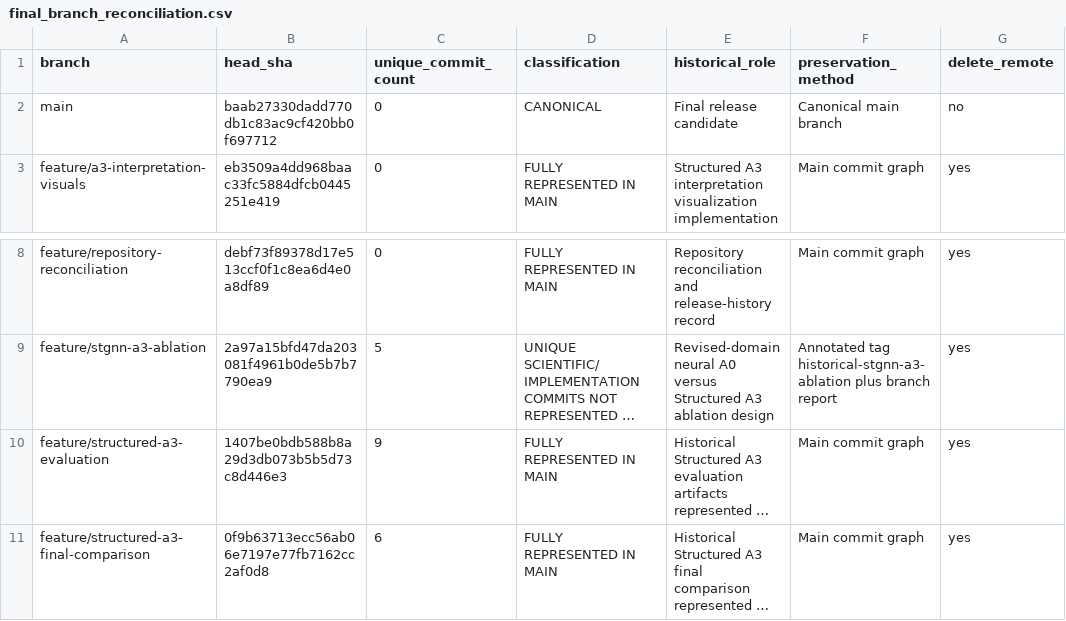
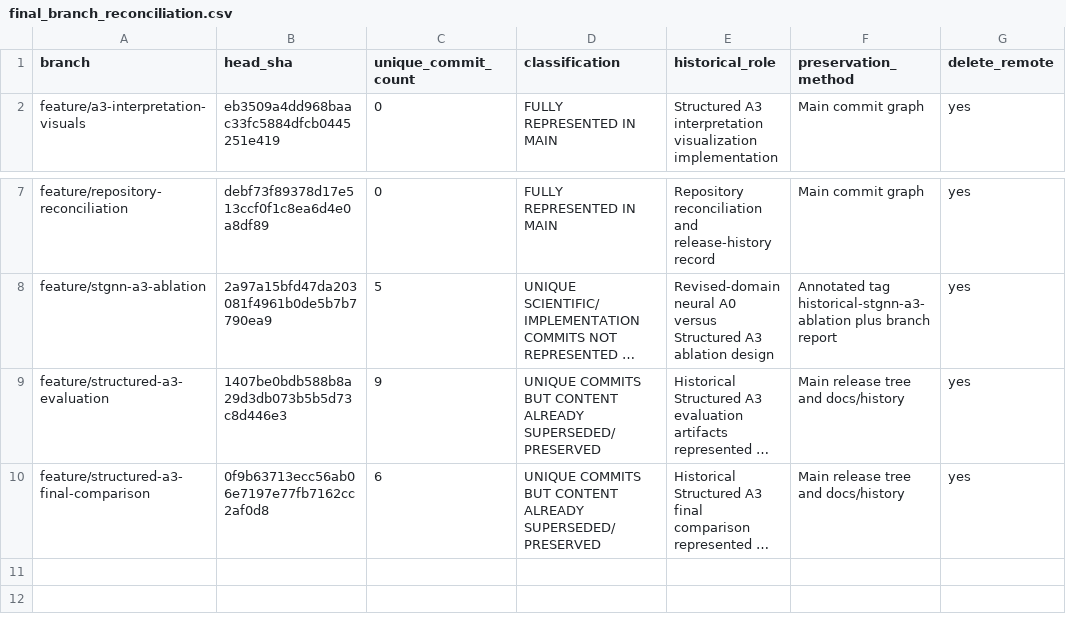
Before and after one commit to geoepi/hominivorax-ml, a CSV file: docs/release/final_branch_reconciliation.csv, drawn as a sheet; only a part is shown, gaps mark what is left out; long unchanged cells end in …; removed rows and columns are numbered as before the commit, all else as after; the diff names each change by its address in the sheet, - before the commit and + after, or states it on an @@ line.

Commit message:
Classify superseded comparison branches explicitly

```diff
--- a/docs/release/final_branch_reconciliation.csv
+++ b/docs/release/final_branch_reconciliation.csv
-row 2: main | baab27330dadd770db1c83ac9cf420bb0f697712 | 0 | CANONICAL | Final release candidate | Canonical main branch | no
-D9:D10 (classification): FULLY REPRESENTED IN MAIN
+D9:D10 (classification): UNIQUE COMMITS BUT CONTENT ALREADY SUPERSEDED/PRESERVED
-F9:F10 (preservation_method): Main commit graph
+F9:F10 (preservation_method): Main release tree and docs/history
```
